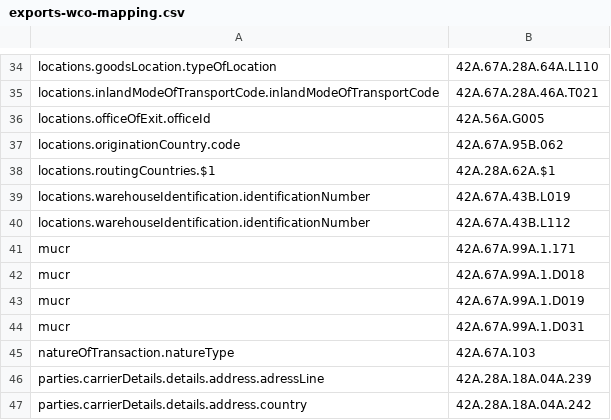
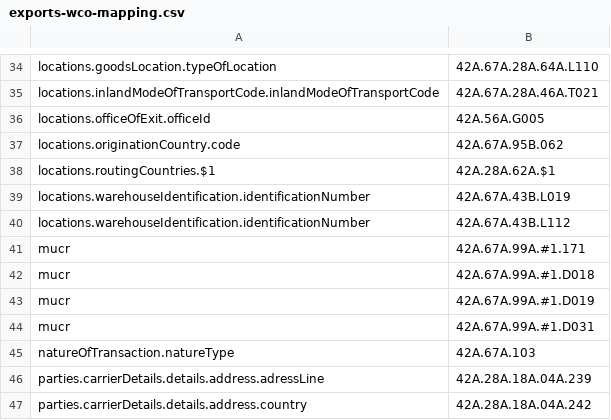
Before and after one commit to hmrc/customs-declare-exports, a CSV file: conf/exports-wco-mapping.csv, drawn as a sheet; only a part is shown, gaps mark what is left out.

```diff
--- a/conf/exports-wco-mapping.csv
+++ b/conf/exports-wco-mapping.csv
@@ -40,6 +40,6 @@ locations.warehouseIdentification.identificationNumber|42A.67A.43B.L019
 locations.warehouseIdentification.identificationNumber|42A.67A.43B.L112
-mucr|42A.67A.99A.1.171
-mucr|42A.67A.99A.1.D018
-mucr|42A.67A.99A.1.D019
-mucr|42A.67A.99A.1.D031
+mucr|42A.67A.99A.#1.171
+mucr|42A.67A.99A.#1.D018
+mucr|42A.67A.99A.#1.D019
+mucr|42A.67A.99A.#1.D031
 natureOfTransaction.natureType|42A.67A.103
```
Also changed, not shown: 7 other files.
